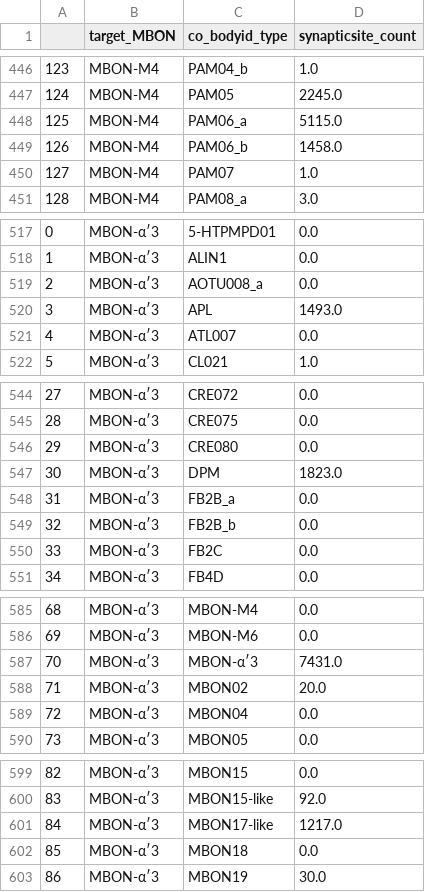
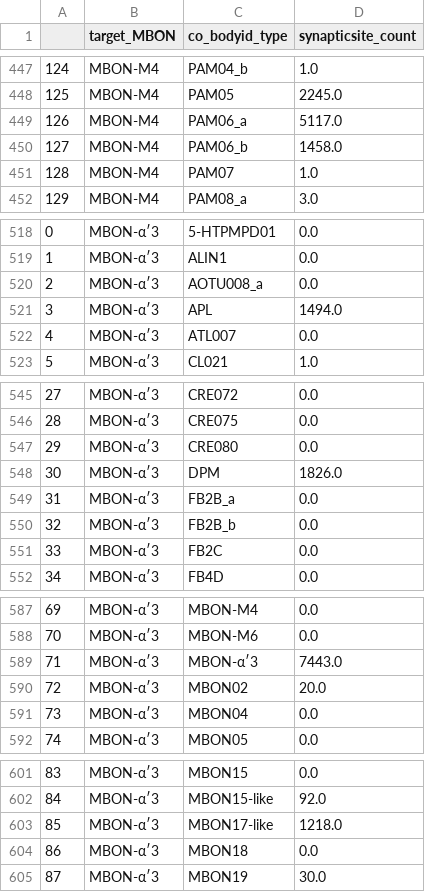
Before and after one commit to jagannathancolabs/2022_postsynapticplasticity, a CSV file: python/data/synapsecount_cobodyids.csv, drawn as a sheet; only a part is shown, gaps mark what is left out; addresses are those after the commit; the diff covers the shown part only; the diff names each change by its address in the sheet, - before the commit and + after, or states it on an @@ line.

```diff
--- a/python/data/synapsecount_cobodyids.csv
+++ b/python/data/synapsecount_cobodyids.csv
@@ column A renumbered from row 389 down @@
-D449 (synapticsite_count): 5115.0
+D449 (synapticsite_count): 5117.0
-D521 (synapticsite_count): 1493.0
+D521 (synapticsite_count): 1494.0
-D548 (synapticsite_count): 1823.0
+D548 (synapticsite_count): 1826.0
-D589 (synapticsite_count): 7431.0
+D589 (synapticsite_count): 7443.0
-D603 (synapticsite_count): 1217.0
+D603 (synapticsite_count): 1218.0
```
Also changed, not shown: 2 added rows and 16 edited cells elsewhere in this file, python/data/allnorm_mbonspecific.csv, 15 other files.
